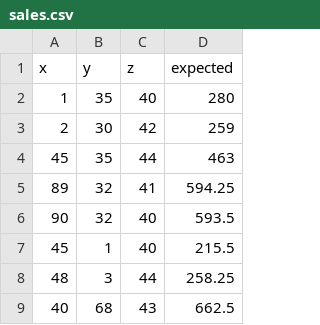
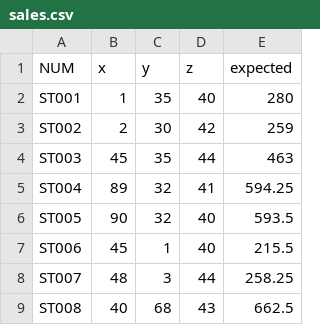
Before and after one commit to andyhero9/softwareTest, a CSV file: sales.csv, drawn as a sheet; only a part is shown; the diff names each change by its address in the sheet, - before the commit and + after, or states it on an @@ line.

```diff
--- a/sales.csv
+++ b/sales.csv
+column A (NUM), rows 2-9: ST001 | ST002 | ST003 | ST004 | ST005 | ST006 | ST007 | ST008
```
Also changed, not shown: date.csv, triangle.csv, 10 other files.
